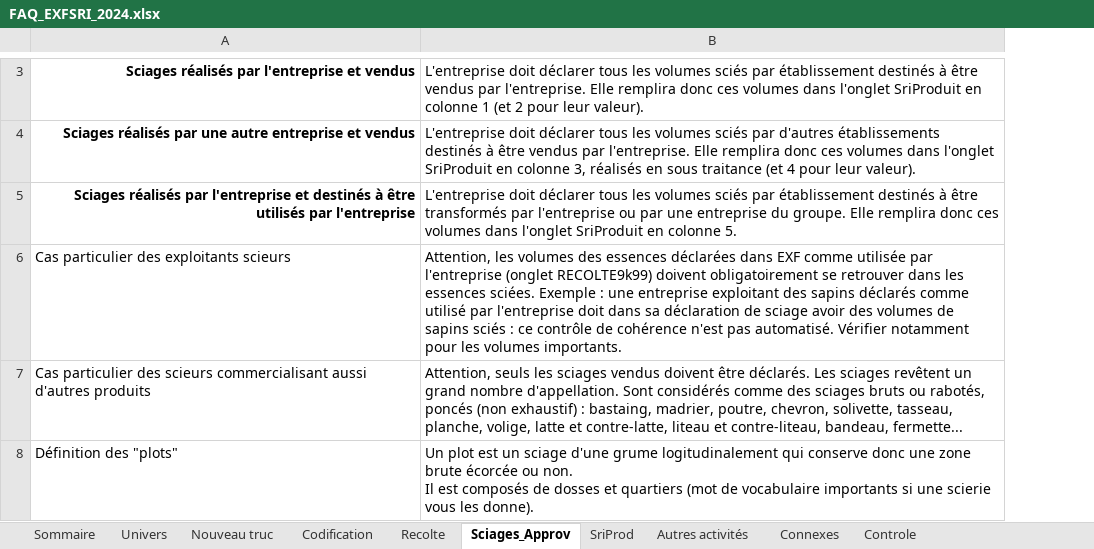
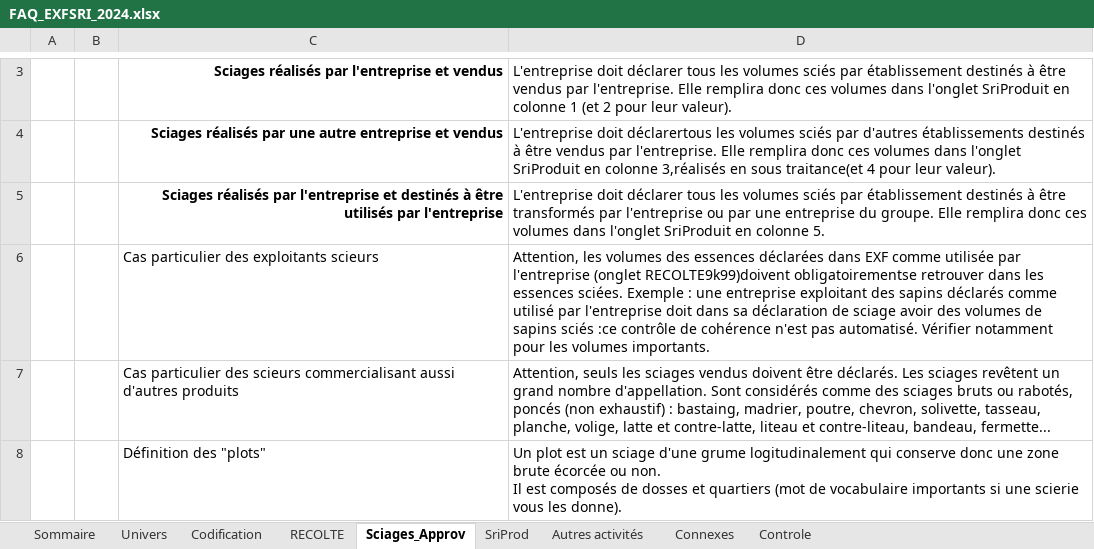
Before and after one commit to Laurence31270/faq-exf-sri, an Excel workbook: data/FAQ_EXFSRI_2024.xlsx, sheet Sciages_Approv, drawn as a sheet; only a part is shown, gaps mark what is left out; values as stored, in another font and other column widths than the file's, no borders; charts and pictures not drawn; addresses are those after the commit; the diff covers the shown part only; the diff names each change by its address in the sheet, - before the commit and + after, or states it on an @@ line.

```diff
--- a/data/FAQ_EXFSRI_2024.xlsx (sheet Sciages_Approv)
+++ b/data/FAQ_EXFSRI_2024.xlsx (sheet Sciages_Approv)
-sheet tab: Recolte
+sheet tab: RECOLTE
-sheet tab: Nouveau truc
+column A, empty
+column B, empty
-D4: L'entreprise doit déclarer tous les volumes sciés par d'autres établissements destinés à être vendus par l'entreprise. Elle remplira donc ces volumes dans l'onglet SriProduit en colonne 3, réalisés en sous traitance (et 4 pour…
+D4: L'entreprise doit déclarertous les volumes sciés par d'autres établissements destinés à être vendus par l'entreprise. Elle remplira donc ces volumes dans l'onglet SriProduit en colonne 3,réalisés en sous traitance(et 4 pour…
-D6: …l'entreprise (onglet RECOLTE9k99) doivent obligatoirement se retrouver dans les essences sciées. Exemple : une entreprise exploitant des sapins déclarés comme utilisé par l'entreprise doit dans sa déclaration de sciage avoir des volumes de sapins sciés : ce contrôle de…
+D6: …l'entreprise (onglet RECOLTE9k99)doivent obligatoirementse retrouver dans les essences sciées. Exemple : une entreprise exploitant des sapins déclarés comme utilisé par l'entreprise doit dans sa déclaration de sciage avoir des volumes de sapins sciés :ce contrôle de…
```
Also changed, not shown: 1 added row, 1 removed row, 4 edited cells and cell formats elsewhere in this sheet, sheet RECOLTE, sheet Univers, sheet Autres activités, sheet SriProd, sheet Connexes, sheet Codification, 1 more sheet, charts or pictures, 6 other files.
